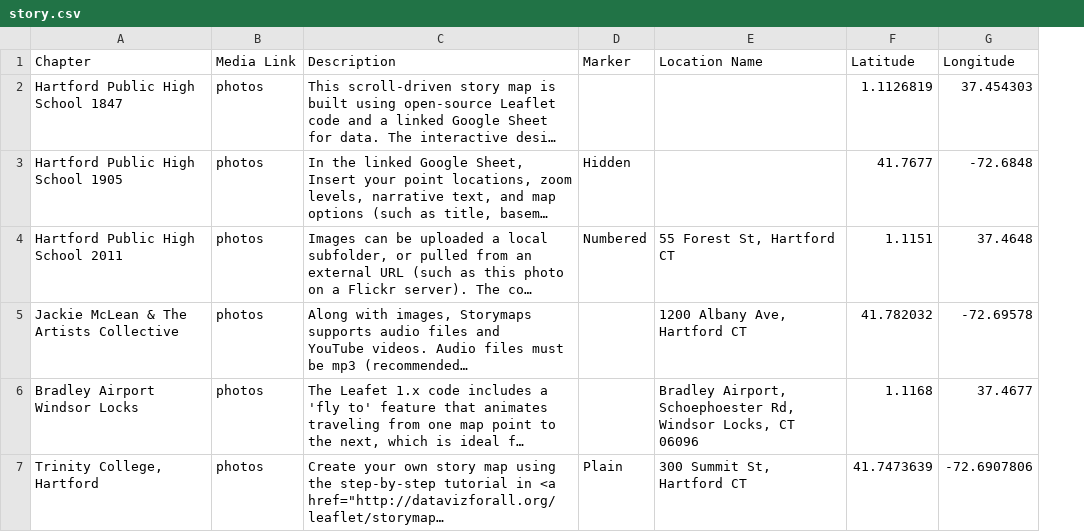
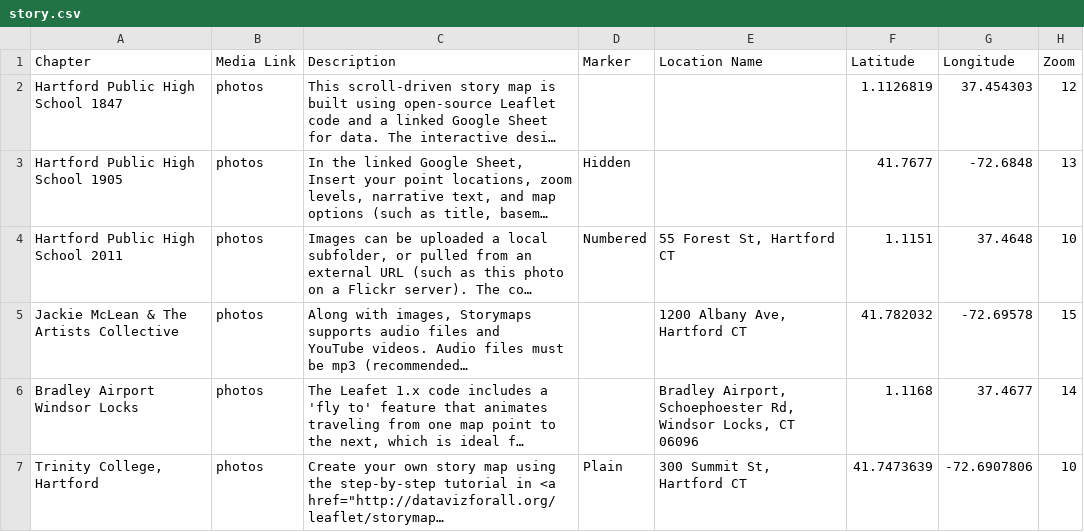
Before and after one commit to douglasmbura/storymap, a CSV file: story.csv, drawn as a sheet; long unchanged cells end in …; the diff names each change by its address in the sheet, - before the commit and + after, or states it on an @@ line.

Commit message:
Add files via upload

```diff
--- a/story.csv
+++ b/story.csv
+column H (Zoom), rows 2-7: 12 | 13 | 10 | 15 | 14 | 10
```
